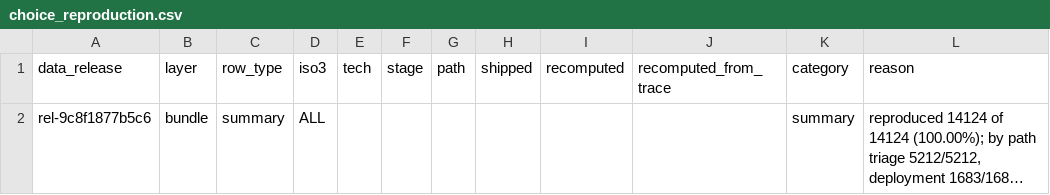
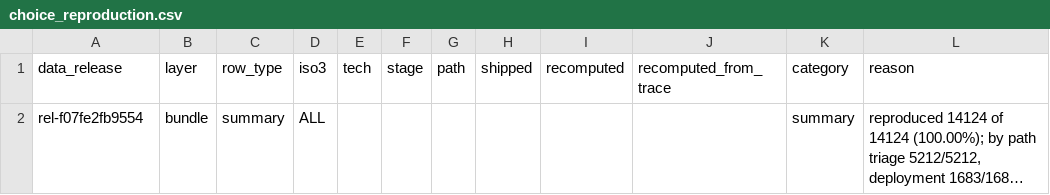
Before and after one commit to lrcarey222/Opportunity_Security_Indices, a CSV file: qc/results/choice_reproduction.csv, drawn as a sheet; long unchanged cells end in …; the diff names each change by its address in the sheet, - before the commit and + after, or states it on an @@ line.

```diff
--- a/qc/results/choice_reproduction.csv
+++ b/qc/results/choice_reproduction.csv
-A2 (data_release): rel-9c8f1877b5c6
+A2 (data_release): rel-f07fe2fb9554
```
Also changed, not shown: qc/results/bundle_qc_checks.csv, qc/results/qc_golden_case_status.csv, 10 other files.
